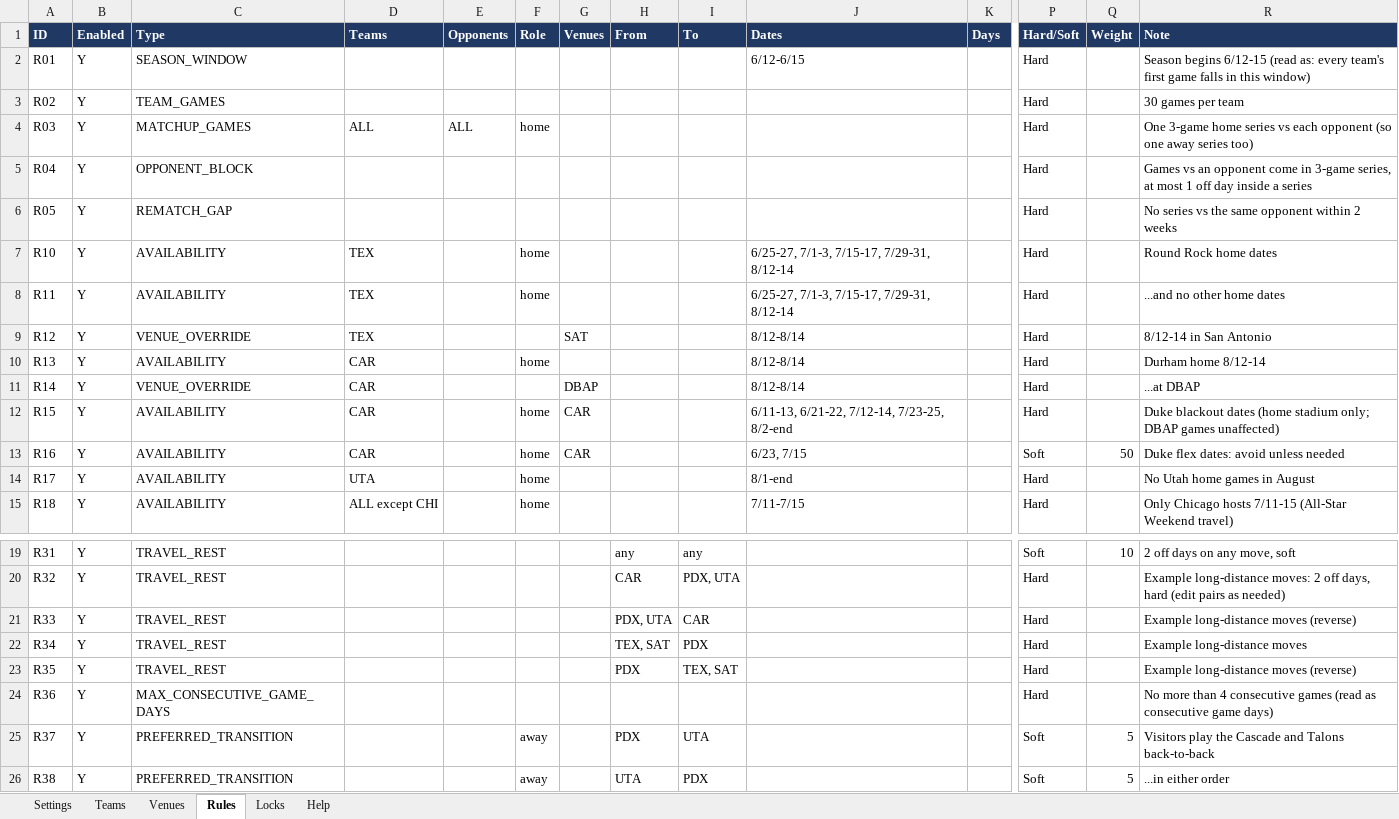
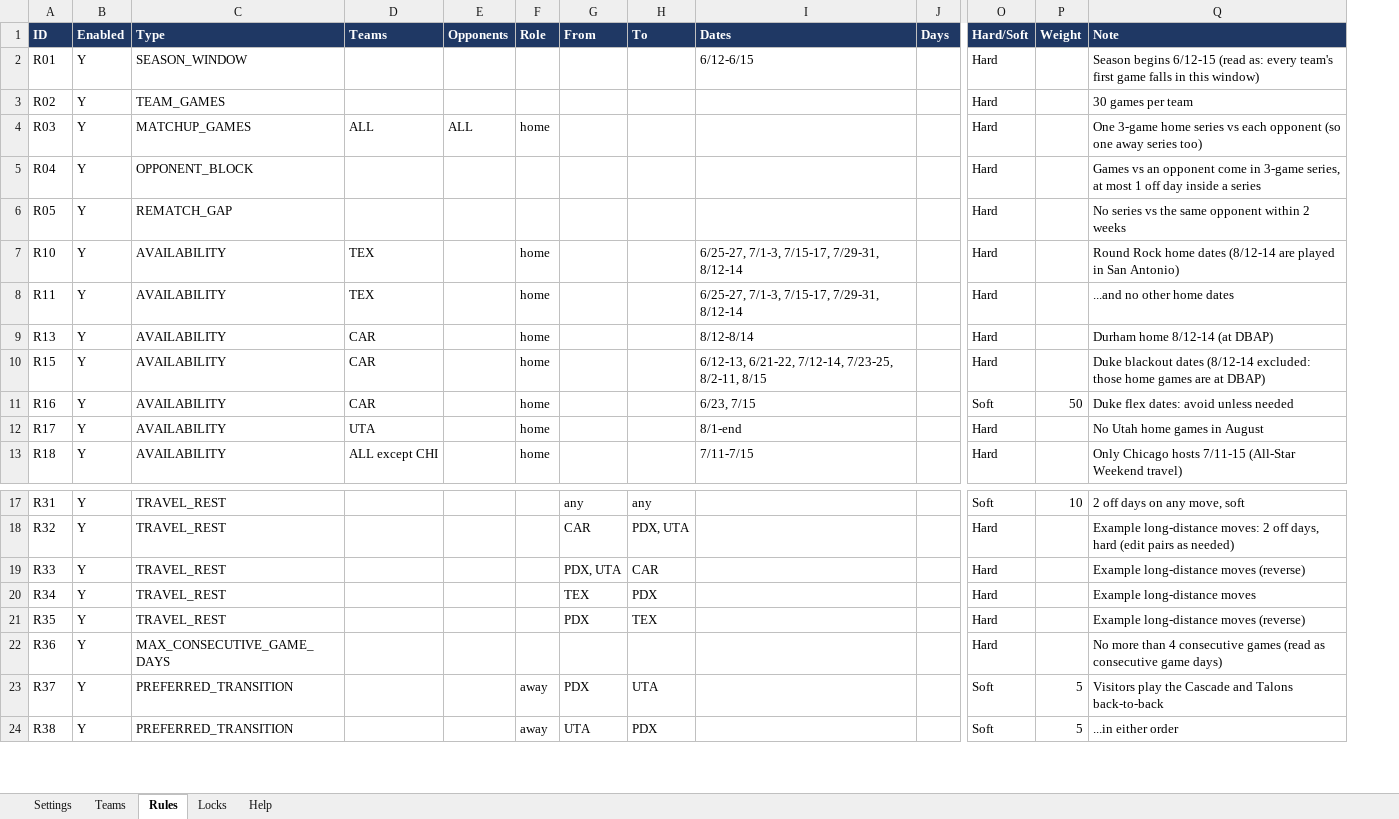
Before and after one commit to csiebert8/wildflyer, an Excel workbook: examples/ausl_2027.xlsx, sheet Rules, drawn as a sheet; only a part is shown, gaps mark what is left out; values as stored, in another font and other column widths than the file's, no borders; removed rows and columns are numbered as before the commit, all else as after; rows hold the shown columns only; the diff names each change by its address in the sheet, - before the commit and + after, or states it on an @@ line.

```diff
--- a/examples/ausl_2027.xlsx (sheet Rules)
+++ b/examples/ausl_2027.xlsx (sheet Rules)
-sheet tab: Venues
-column G (Venues), rows 12-13: CAR | CAR
-Q7 (Note): Round Rock home dates
+Q7 (Note): Round Rock home dates (8/12-14 are played in San Antonio)
-row 9: R12 | Y | VENUE_OVERRIDE | TEX |  |  | SAT |  |  | 8/12-8/14 |  | Hard |  | 8/12-14 in San Antonio
-Q9 (Note): Durham home 8/12-14
+Q9 (Note): Durham home 8/12-14 (at DBAP)
-row 11: R14 | Y | VENUE_OVERRIDE | CAR |  |  | DBAP |  |  | 8/12-8/14 |  | Hard |  | ...at DBAP
-I10 (Dates): 6/11-13, 6/21-22, 7/12-14, 7/23-25, 8/2-end
+I10 (Dates): 6/12-13, 6/21-22, 7/12-14, 7/23-25, 8/2-11, 8/15
-Q10 (Note): …blackout dates (home stadium only; DBAP games unaffected)
+Q10 (Note): …blackout dates (8/12-14 excluded: those home games are at DBAP)
-G20 (From): TEX, SAT
+G20 (From): TEX
-H21 (To): TEX, SAT
+H21 (To): TEX
```
Also changed, not shown: sheet Help, sheet Teams, sheet Locks, 11 other files.
